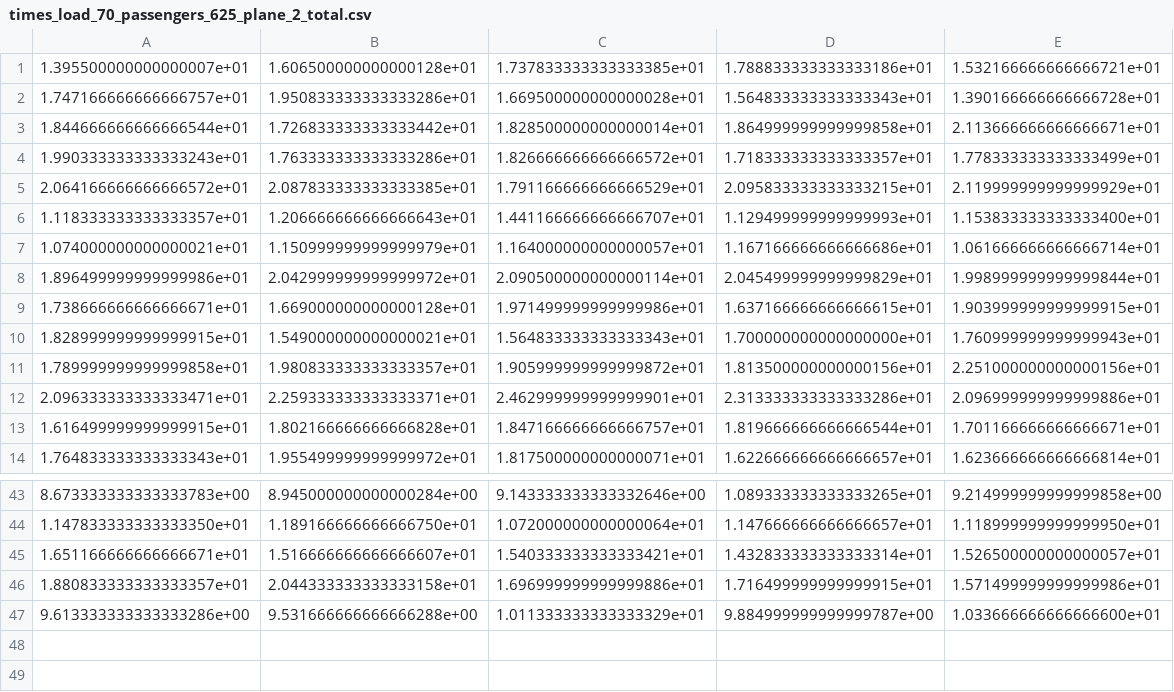
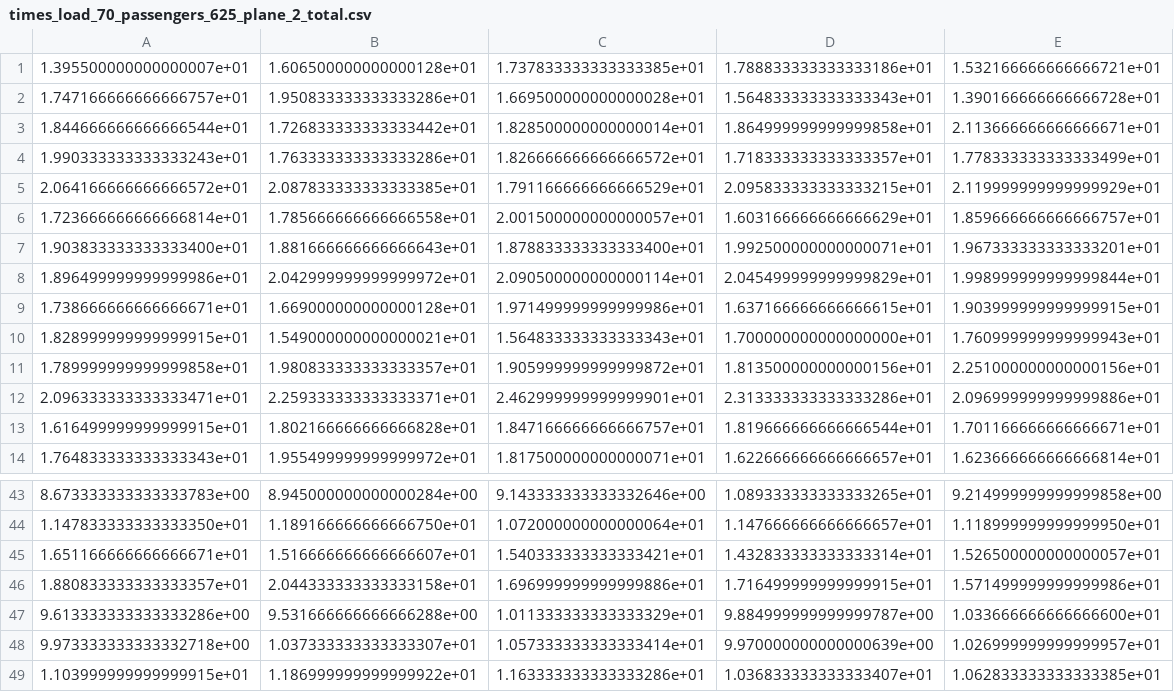
Before and after one commit to nblach/AirplaneBoarding, a CSV file: code/AirplaneBoarding/data/figure2/times_load_70_passengers_625_plane_2_total.csv, drawn as a sheet; only a part is shown, gaps mark what is left out.

```diff
--- a/code/AirplaneBoarding/data/figure2/times_load_70_passengers_625_plane_2_total.csv
+++ b/code/AirplaneBoarding/data/figure2/times_load_70_passengers_625_plane_2_total.csv
@@ -5,4 +5,4 @@
 2.064166666666666572e+01,2.087833333333333385e+01,1.791166666666666529e+01,2.095833333333333215e+01,2.119999999999999929e+01
-1.118333333333333357e+01,1.206666666666666643e+01,1.441166666666666707e+01,1.129499999999999993e+01,1.153833333333333400e+01
-1.074000000000000021e+01,1.150999999999999979e+01,1.164000000000000057e+01,1.167166666666666686e+01,1.061666666666666714e+01
+1.723666666666666814e+01,1.785666666666666558e+01,2.001500000000000057e+01,1.603166666666666629e+01,1.859666666666666757e+01
+1.903833333333333400e+01,1.881666666666666643e+01,1.878833333333333400e+01,1.992500000000000071e+01,1.967333333333333201e+01
 1.896499999999999986e+01,2.042999999999999972e+01,2.090500000000000114e+01,2.045499999999999829e+01,1.998999999999999844e+01
@@ -47 +47,3 @@
 9.613333333333333286e+00,9.531666666666666288e+00,1.011333333333333329e+01,9.884999999999999787e+00,1.033666666666666600e+01
+9.973333333333332718e+00,1.037333333333333307e+01,1.057333333333333414e+01,9.970000000000000639e+00,1.026999999999999957e+01
+1.103999999999999915e+01,1.186999999999999922e+01,1.163333333333333286e+01,1.036833333333333407e+01,1.062833333333333385e+01
```
Also changed, not shown: code/AirplaneBoarding/data/figure2/times_load_100_passengers_100_plane_1_total.csv, code/AirplaneBoarding/data/figure2/times_load_100_passengers_100_plane_2_total.csv, 19 other files.
